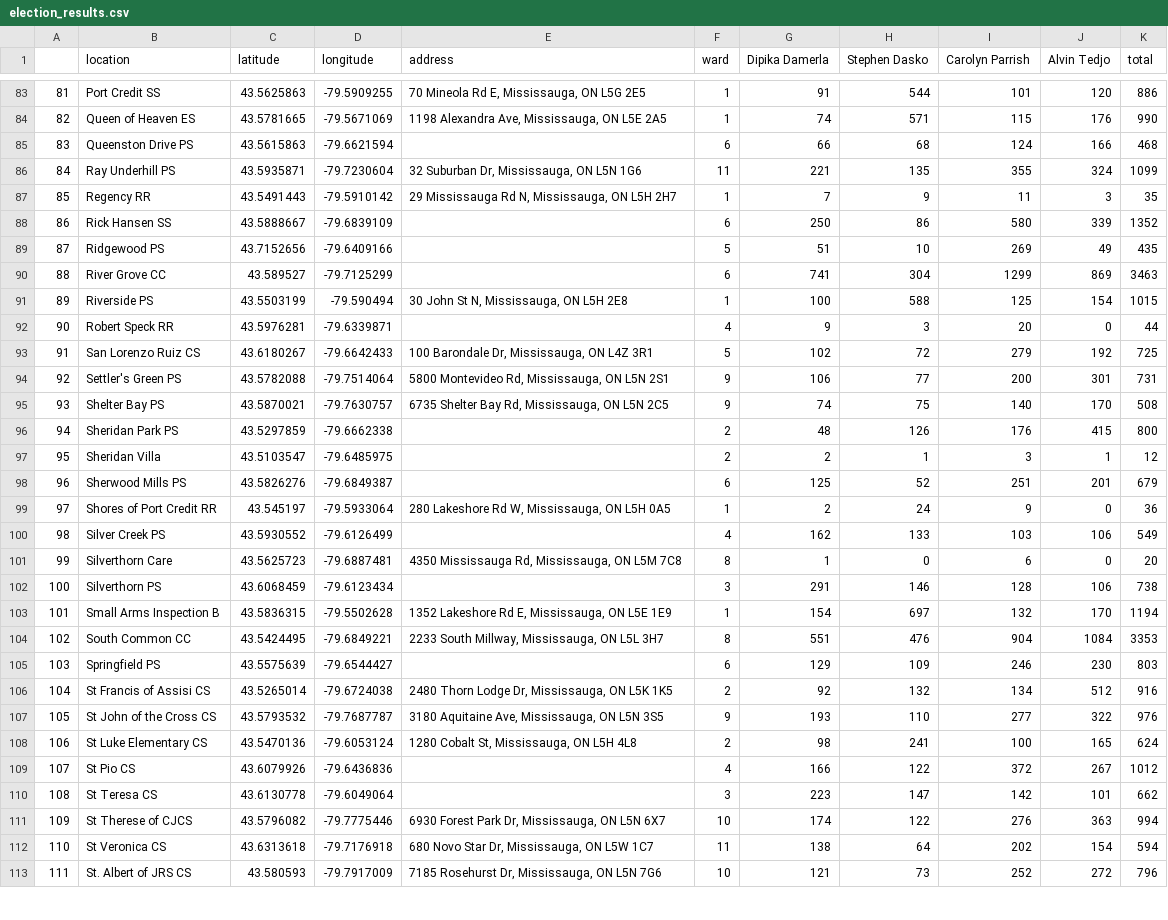
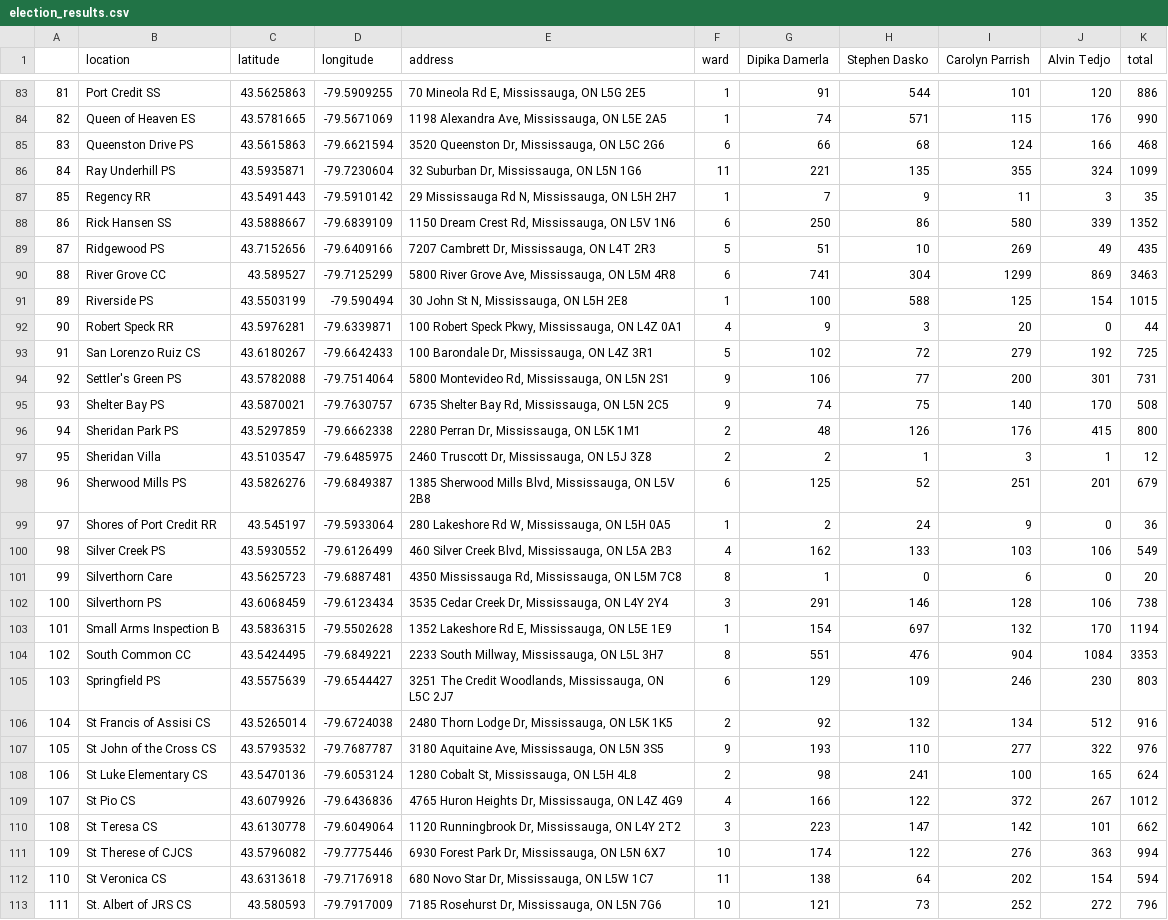
Before and after one commit to jsreid13/2024-Mississauga-By-Election-Polling-Results, a CSV file: output/election_results.csv, drawn as a sheet; only a part is shown, gaps mark what is left out; the diff covers the shown part only.

Commit message:
Update election_results.csv

```diff
--- a/output/election_results.csv
+++ b/output/election_results.csv
@@ -84,10 +84,10 @@
 82,Queen of Heaven ES,43.5781665,-79.5671069,"1198 Alexandra Ave, Mississauga, ON L5E 2A5",1,74,571,115,176,990
-83,Queenston Drive PS,43.5615863,-79.6621594,,6,66,68,124,166,468
+83,Queenston Drive PS,43.5615863,-79.6621594,"3520 Queenston Dr, Mississauga, ON L5C 2G6",6,66,68,124,166,468
 84,Ray Underhill PS,43.5935871,-79.7230604,"32 Suburban Dr, Mississauga, ON L5N 1G6",11,221,135,355,324,1099
 85,Regency RR,43.5491443,-79.5910142,"29 Mississauga Rd N, Mississauga, ON L5H 2H7",1,7,9,11,3,35
-86,Rick Hansen SS,43.5888667,-79.6839109,,6,250,86,580,339,1352
-87,Ridgewood PS,43.7152656,-79.6409166,,5,51,10,269,49,435
-88,River Grove CC,43.589527,-79.7125299,,6,741,304,1299,869,3463
+86,Rick Hansen SS,43.5888667,-79.6839109,"1150 Dream Crest Rd, Mississauga, ON L5V 1N6",6,250,86,580,339,1352
+87,Ridgewood PS,43.7152656,-79.6409166,"7207 Cambrett Dr, Mississauga, ON L4T 2R3",5,51,10,269,49,435
+88,River Grove CC,43.589527,-79.7125299,"5800 River Grove Ave, Mississauga, ON L5M 4R8",6,741,304,1299,869,3463
 89,Riverside PS,43.5503199,-79.590494,"30 John St N, Mississauga, ON L5H 2E8",1,100,588,125,154,1015
-90,Robert Speck RR,43.5976281,-79.6339871,,4,9,3,20,0,44
+90,Robert Speck RR,43.5976281,-79.6339871,"100 Robert Speck Pkwy, Mississauga, ON L4Z 0A1",4,9,3,20,0,44
 91,San Lorenzo Ruiz CS,43.6180267,-79.6642433,"100 Barondale Dr, Mississauga, ON L4Z 3R1",5,102,72,279,192,725
@@ -95,12 +95,12 @@
 93,Shelter Bay PS,43.5870021,-79.7630757,"6735 Shelter Bay Rd, Mississauga, ON L5N 2C5",9,74,75,140,170,508
-94,Sheridan Park PS,43.5297859,-79.6662338,,2,48,126,176,415,800
-95,Sheridan Villa,43.5103547,-79.6485975,,2,2,1,3,1,12
-96,Sherwood Mills PS,43.5826276,-79.6849387,,6,125,52,251,201,679
+94,Sheridan Park PS,43.5297859,-79.6662338,"2280 Perran Dr, Mississauga, ON L5K 1M1",2,48,126,176,415,800
+95,Sheridan Villa,43.5103547,-79.6485975,"2460 Truscott Dr, Mississauga, ON L5J 3Z8",2,2,1,3,1,12
+96,Sherwood Mills PS,43.5826276,-79.6849387,"1385 Sherwood Mills Blvd, Mississauga, ON L5V 2B8",6,125,52,251,201,679
 97,Shores of Port Credit RR,43.545197,-79.5933064,"280 Lakeshore Rd W, Mississauga, ON L5H 0A5",1,2,24,9,0,36
-98,Silver Creek PS,43.5930552,-79.6126499,,4,162,133,103,106,549
+98,Silver Creek PS,43.5930552,-79.6126499,"460 Silver Creek Blvd, Mississauga, ON L5A 2B3",4,162,133,103,106,549
 99,Silverthorn Care,43.5625723,-79.6887481,"4350 Mississauga Rd, Mississauga, ON L5M 7C8",8,1,0,6,0,20
-100,Silverthorn PS,43.6068459,-79.6123434,,3,291,146,128,106,738
+100,Silverthorn PS,43.6068459,-79.6123434,"3535 Cedar Creek Dr, Mississauga, ON L4Y 2Y4",3,291,146,128,106,738
 101,Small Arms Inspection B,43.5836315,-79.5502628,"1352 Lakeshore Rd E, Mississauga, ON L5E 1E9",1,154,697,132,170,1194
 102,South Common CC,43.5424495,-79.6849221,"2233 South Millway, Mississauga, ON L5L 3H7",8,551,476,904,1084,3353
-103,Springfield PS,43.5575639,-79.6544427,,6,129,109,246,230,803
+103,Springfield PS,43.5575639,-79.6544427,"3251 The Credit Woodlands, Mississauga, ON L5C 2J7",6,129,109,246,230,803
 104,St Francis of Assisi CS,43.5265014,-79.6724038,"2480 Thorn Lodge Dr, Mississauga, ON L5K 1K5",2,92,132,134,512,916
@@ -108,4 +108,4 @@
 106,St Luke Elementary CS,43.5470136,-79.6053124,"1280 Cobalt St, Mississauga, ON L5H 4L8",2,98,241,100,165,624
-107,St Pio CS,43.6079926,-79.6436836,,4,166,122,372,267,1012
-108,St Teresa CS,43.6130778,-79.6049064,,3,223,147,142,101,662
+107,St Pio CS,43.6079926,-79.6436836,"4765 Huron Heights Dr, Mississauga, ON L4Z 4G9",4,166,122,372,267,1012
+108,St Teresa CS,43.6130778,-79.6049064,"1120 Runningbrook Dr, Mississauga, ON L4Y 2T2",3,223,147,142,101,662
 109,St Therese of CJCS,43.5796082,-79.7775446,"6930 Forest Park Dr, Mississauga, ON L5N 6X7",10,174,122,276,363,994
```
Also changed, not shown: 62 edited cells elsewhere in this file.
